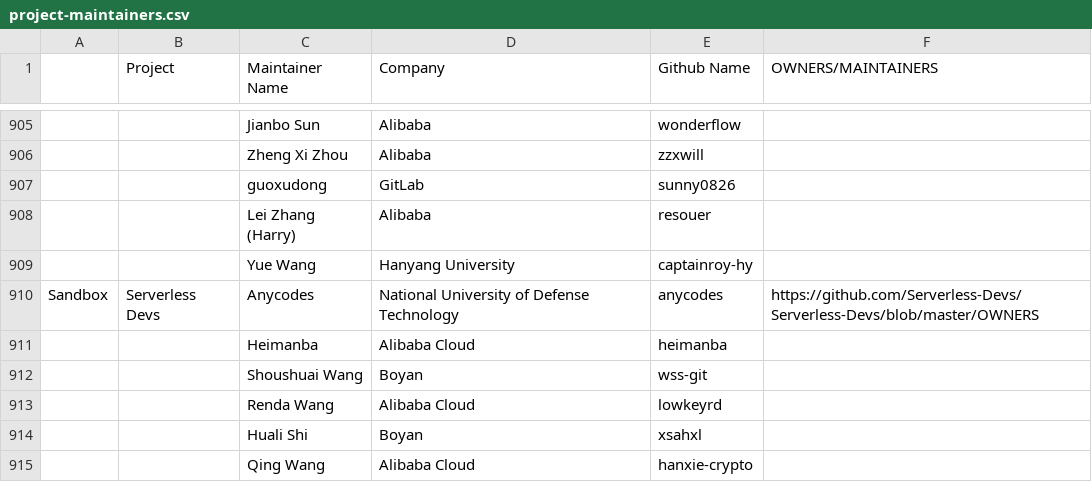
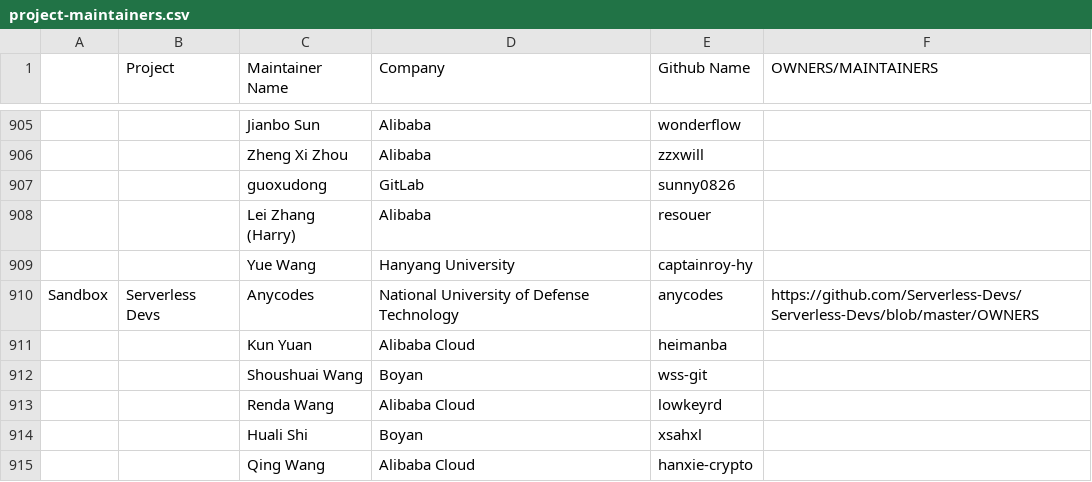
Before and after one commit to cncf/foundation, a CSV file: project-maintainers.csv, drawn as a sheet; only a part is shown, gaps mark what is left out; the diff names each change by its address in the sheet, - before the commit and + after, or states it on an @@ line.

Commit message:
update serverless devs
Signed-off-by: Anycodes <service@anycodes.cn>

```diff
--- a/project-maintainers.csv
+++ b/project-maintainers.csv
-C911 (Maintainer Name): Heimanba
+C911 (Maintainer Name): Kun Yuan
```
